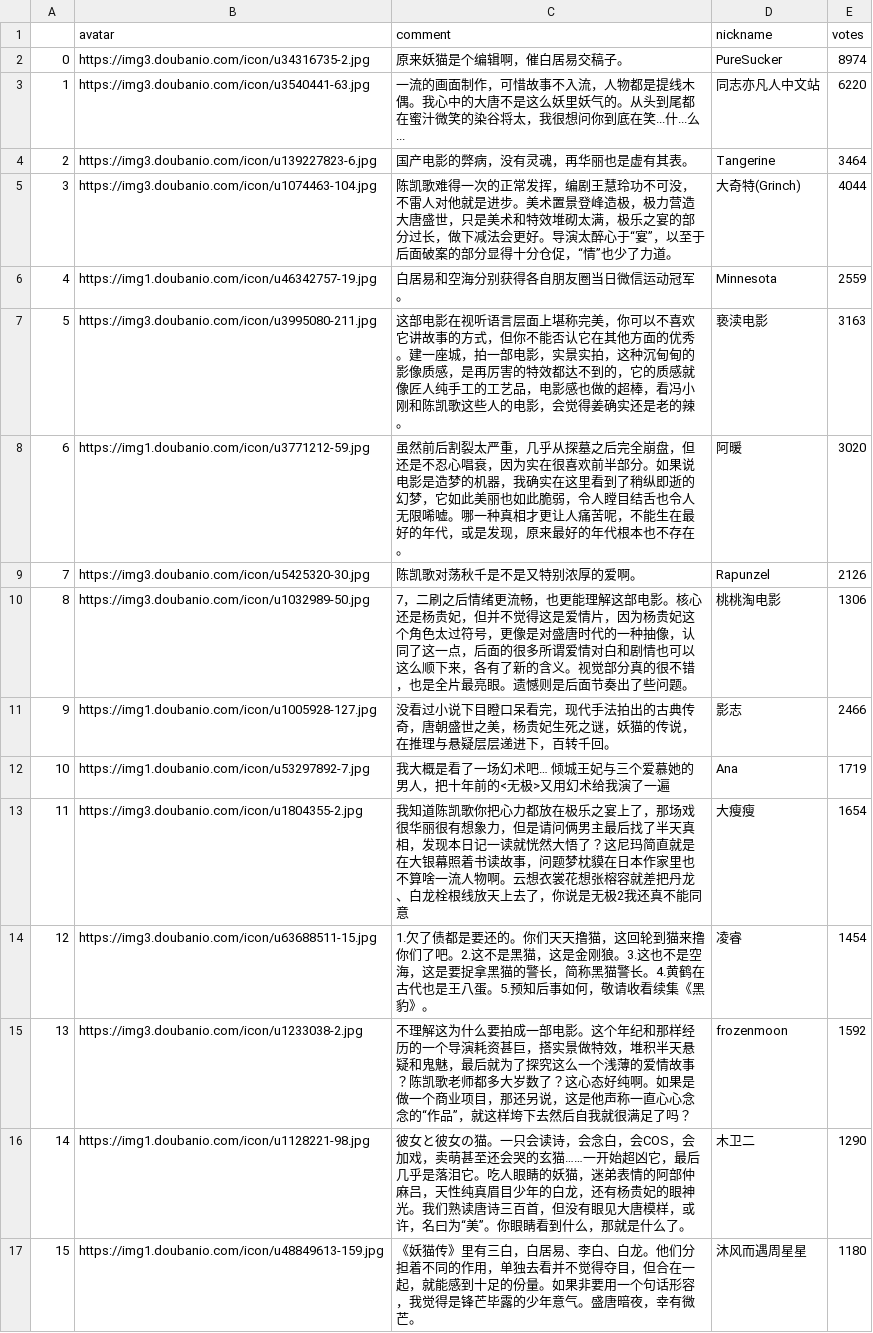
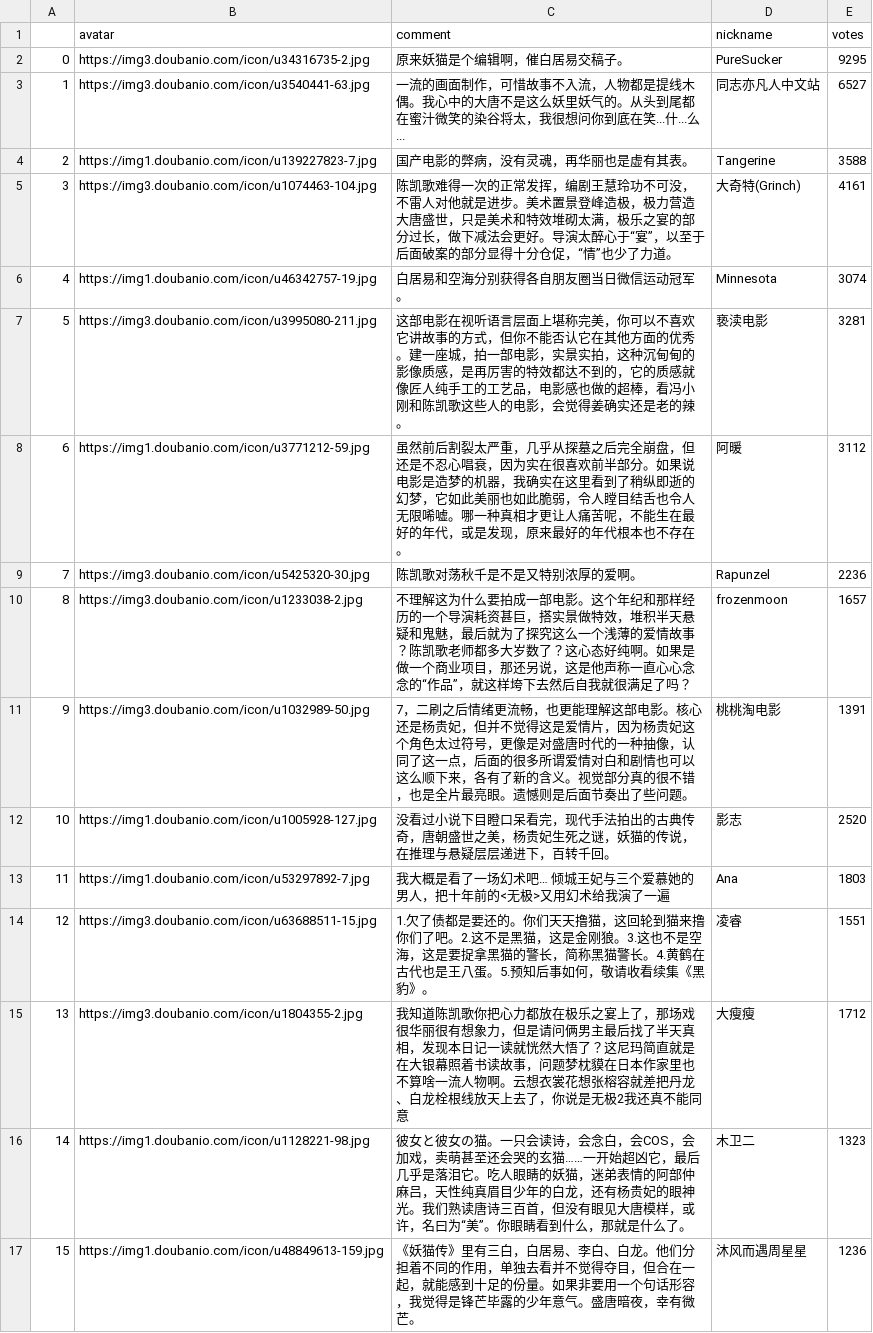
Before and after one commit to oscar-liu/spiders, a CSV file: demo1/comment.csv, drawn as a sheet; only a part is shown; the diff covers the shown part only.

```diff
--- a/demo1/comment.csv
+++ b/demo1/comment.csv
@@ -1,34 +1,34 @@
 ,avatar,comment,nickname,votes
-0,https://img3.doubanio.com/icon/u34316735-2.jpg," 原来妖猫是个编辑啊，催白居易交稿子。
-        ",PureSucker,8974
-1,https://img3.doubanio.com/icon/u3540441-63.jpg," 一流的画面制作，可惜故事不入流，人物都是提线木偶。我心中的大唐不是这么妖里妖气的。从头到尾都在蜜汁微笑的染谷将太，我很想问你到底在笑...什...么...
-        ",同志亦凡人中文站,6220
-2,https://img3.doubanio.com/icon/u139227823-6.jpg," 国产电影的弊病，没有灵魂，再华丽也是虚有其表。
-        ",Tangerine,3464
-3,https://img3.doubanio.com/icon/u1074463-104.jpg," 陈凯歌难得一次的正常发挥，编剧王慧玲功不可没，不雷人对他就是进步。美术置景登峰造极，极力营造大唐盛世，只是美术和特效堆砌太满，极乐之宴的部分过长，做下减法会更好。导演太醉心于“宴”，以至于后面破案的部分显得十分仓促，“情”也少了力道。
-        ",大奇特(Grinch),4044
-4,https://img1.doubanio.com/icon/u46342757-19.jpg," 白居易和空海分别获得各自朋友圈当日微信运动冠军。
-        ",Minnesota,2559
-5,https://img3.doubanio.com/icon/u3995080-211.jpg," 这部电影在视听语言层面上堪称完美，你可以不喜欢它讲故事的方式，但你不能否认它在其他方面的优秀。建一座城，拍一部电影，实景实拍，这种沉甸甸的影像质感，是再厉害的特效都达不到的，它的质感就像匠人纯手工的工艺品，电影感也做的超棒，看冯小刚和陈凯歌这些人的电影，会觉得姜确实还是老的辣。
-        ",亵渎电影,3163
-6,https://img1.doubanio.com/icon/u3771212-59.jpg," 虽然前后割裂太严重，几乎从探墓之后完全崩盘，但还是不忍心唱衰，因为实在很喜欢前半部分。如果说电影是造梦的机器，我确实在这里看到了稍纵即逝的幻梦，它如此美丽也如此脆弱，令人瞠目结舌也令人无限唏嘘。哪一种真相才更让人痛苦呢，不能生在最好的年代，或是发现，原来最好的年代根本也不存在。
-        ",阿暖,3020
-7,https://img3.doubanio.com/icon/u5425320-30.jpg," 陈凯歌对荡秋千是不是又特别浓厚的爱啊。
-        ",Rapunzel,2126
-8,https://img3.doubanio.com/icon/u1032989-50.jpg," 7，二刷之后情绪更流畅，也更能理解这部电影。核心还是杨贵妃，但并不觉得这是爱情片，因为杨贵妃这个角色太过符号，更像是对盛唐时代的一种抽像，认同了这一点，后面的很多所谓爱情对白和剧情也可以这么顺下来，各有了新的含义。视觉部分真的很不错，也是全片最亮眼。遗憾则是后面节奏出了些问题。
-        ",桃桃淘电影,1306
-9,https://img1.doubanio.com/icon/u1005928-127.jpg," 没看过小说下目瞪口呆看完，现代手法拍出的古典传奇，唐朝盛世之美，杨贵妃生死之谜，妖猫的传说，在推理与悬疑层层递进下，百转千回。
-        ",影志,2466
-10,https://img1.doubanio.com/icon/u53297892-7.jpg," 我大概是看了一场幻术吧… 倾城王妃与三个爱慕她的男人，把十年前的<无极>又用幻术给我演了一遍
-        ",Ana,1719
-11,https://img3.doubanio.com/icon/u1804355-2.jpg," 我知道陈凯歌你把心力都放在极乐之宴上了，那场戏很华丽很有想象力，但是请问俩男主最后找了半天真相，发现本日记一读就恍然大悟了？这尼玛简直就是在大银幕照着书读故事，问题梦枕貘在日本作家里也不算啥一流人物啊。云想衣裳花想张榕容就差把丹龙、白龙栓根线放天上去了，你说是无极2我还真不能同意
-        ",大瘦瘦,1654
-12,https://img3.doubanio.com/icon/u63688511-15.jpg," 1.欠了债都是要还的。你们天天撸猫，这回轮到猫来撸你们了吧。2.这不是黑猫，这是金刚狼。3.这也不是空海，这是要捉拿黑猫的警长，简称黑猫警长。4.黄鹤在古代也是王八蛋。5.预知后事如何，敬请收看续集《黑豹》。
-
-                ",凌睿,1454
-13,https://img3.doubanio.com/icon/u1233038-2.jpg," 不理解这为什么要拍成一部电影。这个年纪和那样经历的一个导演耗资甚巨，搭实景做特效，堆积半天悬疑和鬼魅，最后就为了探究这么一个浅薄的爱情故事？陈凯歌老师都多大岁数了？这心态好纯啊。如果是做一个商业项目，那还另说，这是他声称一直心心念念的“作品”，就这样垮下去然后自我就很满足了吗？
-        ",frozenmoon,1592
-14,https://img1.doubanio.com/icon/u1128221-98.jpg," 彼女と彼女の猫。一只会读诗，会念白，会COS，会加戏，卖萌甚至还会哭的玄猫……一开始超凶它，最后几乎是落泪它。吃人眼睛的妖猫，迷弟表情的阿部仲麻吕，天性纯真眉目少年的白龙，还有杨贵妃的眼神光。我们熟读唐诗三百首，但没有眼见大唐模样，或许，名曰为“美”。你眼睛看到什么，那就是什么了。
-        ",木卫二,1290
-15,https://img1.doubanio.com/icon/u48849613-159.jpg," 《妖猫传》里有三白，白居易、李白、白龙。他们分担着不同的作用，单独去看并不觉得夺目，但合在一起，就能感到十足的份量。如果非要用一个句话形容，我觉得是锋芒毕露的少年意气。盛唐暗夜，幸有微芒。
-        ",沐风而遇周星星,1180
+0,https://img3.doubanio.com/icon/u34316735-2.jpg," 原来妖猫是个编辑啊，催白居易交稿子。
+        ",PureSucker,9295
+1,https://img3.doubanio.com/icon/u3540441-63.jpg," 一流的画面制作，可惜故事不入流，人物都是提线木偶。我心中的大唐不是这么妖里妖气的。从头到尾都在蜜汁微笑的染谷将太，我很想问你到底在笑...什...么...
+        ",同志亦凡人中文站,6527
+2,https://img1.doubanio.com/icon/u139227823-7.jpg," 国产电影的弊病，没有灵魂，再华丽也是虚有其表。
+        ",Tangerine,3588
+3,https://img3.doubanio.com/icon/u1074463-104.jpg," 陈凯歌难得一次的正常发挥，编剧王慧玲功不可没，不雷人对他就是进步。美术置景登峰造极，极力营造大唐盛世，只是美术和特效堆砌太满，极乐之宴的部分过长，做下减法会更好。导演太醉心于“宴”，以至于后面破案的部分显得十分仓促，“情”也少了力道。
+        ",大奇特(Grinch),4161
+4,https://img1.doubanio.com/icon/u46342757-19.jpg," 白居易和空海分别获得各自朋友圈当日微信运动冠军。
+        ",Minnesota,3074
+5,https://img3.doubanio.com/icon/u3995080-211.jpg," 这部电影在视听语言层面上堪称完美，你可以不喜欢它讲故事的方式，但你不能否认它在其他方面的优秀。建一座城，拍一部电影，实景实拍，这种沉甸甸的影像质感，是再厉害的特效都达不到的，它的质感就像匠人纯手工的工艺品，电影感也做的超棒，看冯小刚和陈凯歌这些人的电影，会觉得姜确实还是老的辣。
+        ",亵渎电影,3281
+6,https://img1.doubanio.com/icon/u3771212-59.jpg," 虽然前后割裂太严重，几乎从探墓之后完全崩盘，但还是不忍心唱衰，因为实在很喜欢前半部分。如果说电影是造梦的机器，我确实在这里看到了稍纵即逝的幻梦，它如此美丽也如此脆弱，令人瞠目结舌也令人无限唏嘘。哪一种真相才更让人痛苦呢，不能生在最好的年代，或是发现，原来最好的年代根本也不存在。
+        ",阿暖,3112
+7,https://img3.doubanio.com/icon/u5425320-30.jpg," 陈凯歌对荡秋千是不是又特别浓厚的爱啊。
+        ",Rapunzel,2236
+8,https://img3.doubanio.com/icon/u1233038-2.jpg," 不理解这为什么要拍成一部电影。这个年纪和那样经历的一个导演耗资甚巨，搭实景做特效，堆积半天悬疑和鬼魅，最后就为了探究这么一个浅薄的爱情故事？陈凯歌老师都多大岁数了？这心态好纯啊。如果是做一个商业项目，那还另说，这是他声称一直心心念念的“作品”，就这样垮下去然后自我就很满足了吗？
+        ",frozenmoon,1657
+9,https://img3.doubanio.com/icon/u1032989-50.jpg," 7，二刷之后情绪更流畅，也更能理解这部电影。核心还是杨贵妃，但并不觉得这是爱情片，因为杨贵妃这个角色太过符号，更像是对盛唐时代的一种抽像，认同了这一点，后面的很多所谓爱情对白和剧情也可以这么顺下来，各有了新的含义。视觉部分真的很不错，也是全片最亮眼。遗憾则是后面节奏出了些问题。
+        ",桃桃淘电影,1391
+10,https://img1.doubanio.com/icon/u1005928-127.jpg," 没看过小说下目瞪口呆看完，现代手法拍出的古典传奇，唐朝盛世之美，杨贵妃生死之谜，妖猫的传说，在推理与悬疑层层递进下，百转千回。
+        ",影志,2520
+11,https://img1.doubanio.com/icon/u53297892-7.jpg," 我大概是看了一场幻术吧… 倾城王妃与三个爱慕她的男人，把十年前的<无极>又用幻术给我演了一遍
+        ",Ana,1803
+12,https://img3.doubanio.com/icon/u63688511-15.jpg," 1.欠了债都是要还的。你们天天撸猫，这回轮到猫来撸你们了吧。2.这不是黑猫，这是金刚狼。3.这也不是空海，这是要捉拿黑猫的警长，简称黑猫警长。4.黄鹤在古代也是王八蛋。5.预知后事如何，敬请收看续集《黑豹》。
+
+                ",凌睿,1551
+13,https://img3.doubanio.com/icon/u1804355-2.jpg," 我知道陈凯歌你把心力都放在极乐之宴上了，那场戏很华丽很有想象力，但是请问俩男主最后找了半天真相，发现本日记一读就恍然大悟了？这尼玛简直就是在大银幕照着书读故事，问题梦枕貘在日本作家里也不算啥一流人物啊。云想衣裳花想张榕容就差把丹龙、白龙栓根线放天上去了，你说是无极2我还真不能同意
+        ",大瘦瘦,1712
+14,https://img1.doubanio.com/icon/u1128221-98.jpg," 彼女と彼女の猫。一只会读诗，会念白，会COS，会加戏，卖萌甚至还会哭的玄猫……一开始超凶它，最后几乎是落泪它。吃人眼睛的妖猫，迷弟表情的阿部仲麻吕，天性纯真眉目少年的白龙，还有杨贵妃的眼神光。我们熟读唐诗三百首，但没有眼见大唐模样，或许，名曰为“美”。你眼睛看到什么，那就是什么了。
+        ",木卫二,1323
+15,https://img1.doubanio.com/icon/u48849613-159.jpg," 《妖猫传》里有三白，白居易、李白、白龙。他们分担着不同的作用，单独去看并不觉得夺目，但合在一起，就能感到十足的份量。如果非要用一个句话形容，我觉得是锋芒毕露的少年意气。盛唐暗夜，幸有微芒。
+        ",沐风而遇周星星,1236
```
Also changed, not shown: 4 edited cells elsewhere in this file, 7 other files.
